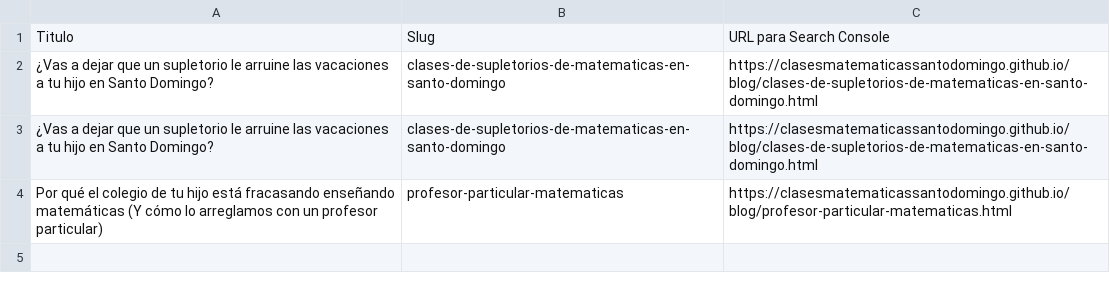
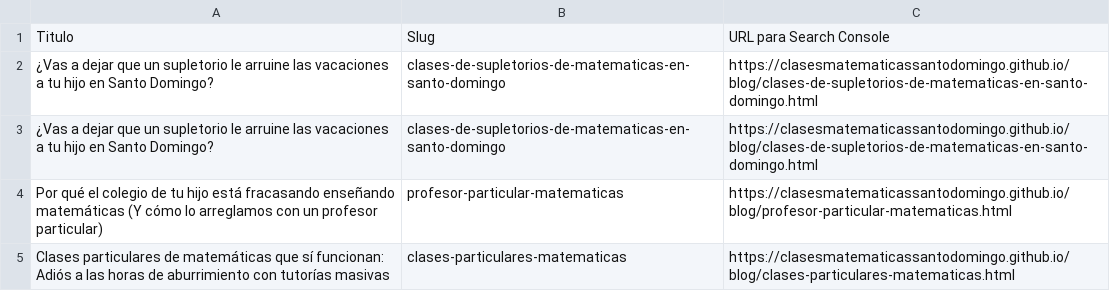
Before and after one commit to clasesmatematicassantodomingo/clasesmatematicassantodomingo.github.io, a CSV file: urls_articulos.csv, drawn as a sheet; the diff names each change by its address in the sheet, - before the commit and + after, or states it on an @@ line.

```diff
--- a/urls_articulos.csv
+++ b/urls_articulos.csv
+row 5: Clases particulares de matemáticas que sí funcionan: Adiós a las horas de aburrimiento con tutorías masivas | clases-particulares-matematicas | https://clasesmatematicassantodomingo.github.io/blog/clases-particulares-matematicas.html
```
Also changed, not shown: 4 other files.
